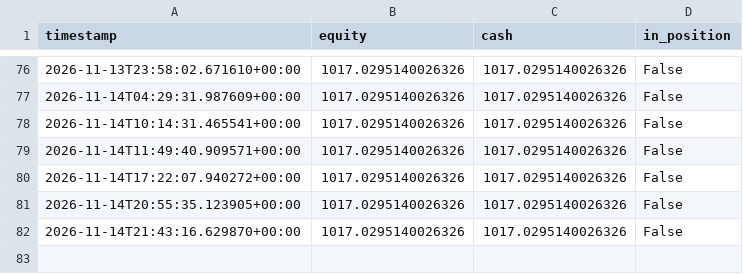
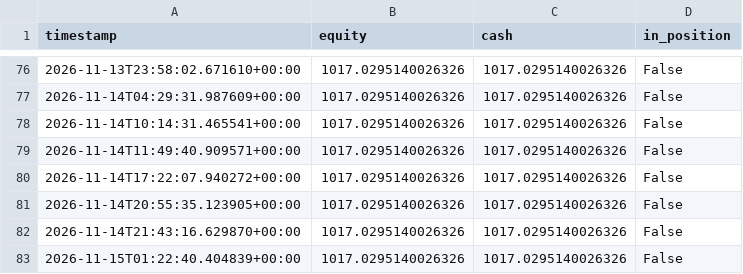
Before and after one commit to kgps47rt9t-max/crypto-fib-elliott-bot, a CSV file: logs/equity.csv, drawn as a sheet; only a part is shown, gaps mark what is left out; the diff names each change by its address in the sheet, - before the commit and + after, or states it on an @@ line.

```diff
--- a/logs/equity.csv
+++ b/logs/equity.csv
+row 83: 2026-11-15T01:22:40.404839+00:00 | 1017.0295140026326 | 1017.0295140026326 | False
```
Also changed, not shown: 2 other files.
